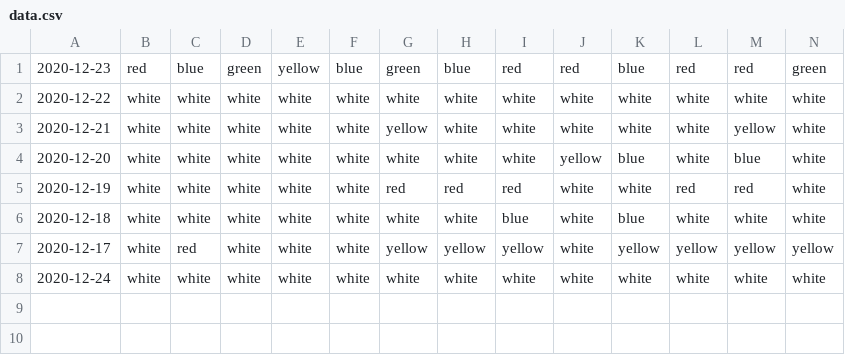
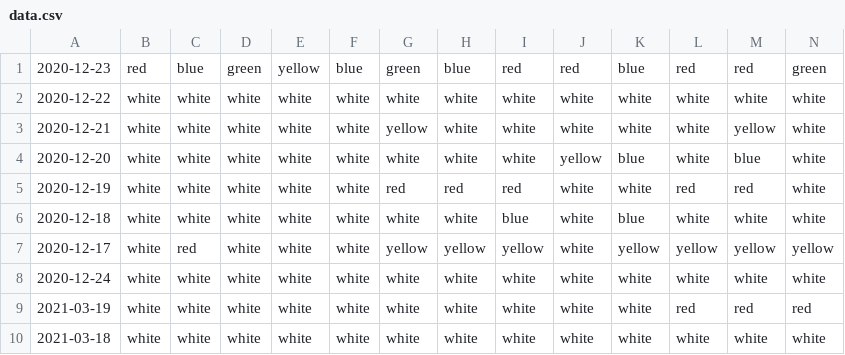
Before and after one commit to IndentationErrorXD/Ttyl, a CSV file: data.csv, drawn as a sheet; only a part is shown; rows hold the shown columns only; the diff names each change by its address in the sheet, - before the commit and + after, or states it on an @@ line.

```diff
--- a/data.csv
+++ b/data.csv
+row 9: 2021-03-19 | white | white | white | white | white | white | white | white | white | white | red | red | red
+row 10: 2021-03-18 | white | white | white | white | white | white | white | white | white | white | white | white | white
```
Also changed, not shown: 1 other file.
